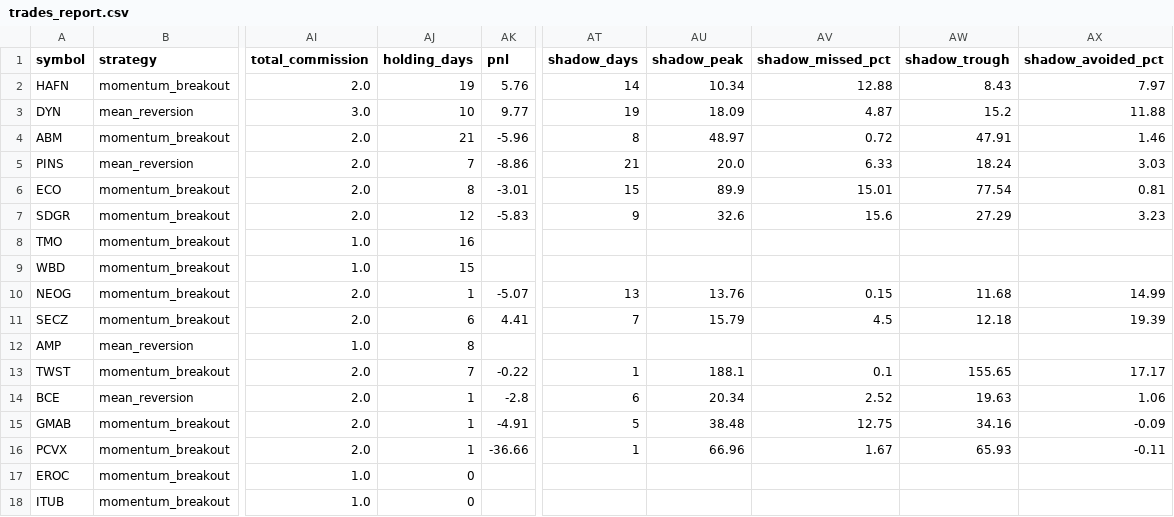
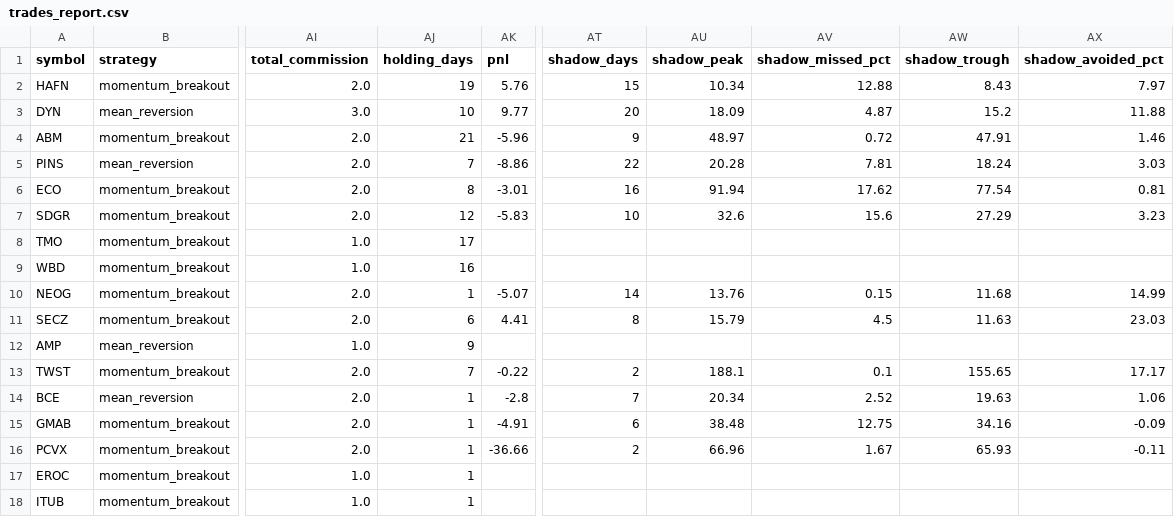
Before and after one commit to Rcks888/Ares, a CSV file: logs/trades_report.csv, drawn as a sheet; only a part is shown, gaps mark what is left out; the diff names each change by its address in the sheet, - before the commit and + after, or states it on an @@ line.

Commit message:
Ares V3 report 2026-10-08_13:32

```diff
--- a/logs/trades_report.csv
+++ b/logs/trades_report.csv
-AT2 (shadow_days): 14
+AT2 (shadow_days): 15
-AT3 (shadow_days): 19
+AT3 (shadow_days): 20
-AT4 (shadow_days): 8
+AT4 (shadow_days): 9
-AT5 (shadow_days): 21
+AT5 (shadow_days): 22
-AU5 (shadow_peak): 20.0
+AU5 (shadow_peak): 20.28
-AV5 (shadow_missed_pct): 6.33
+AV5 (shadow_missed_pct): 7.81
-AT6 (shadow_days): 15
+AT6 (shadow_days): 16
-AU6 (shadow_peak): 89.9
+AU6 (shadow_peak): 91.94
-AV6 (shadow_missed_pct): 15.01
+AV6 (shadow_missed_pct): 17.62
-AT7 (shadow_days): 9
+AT7 (shadow_days): 10
-AJ8 (holding_days): 16
+AJ8 (holding_days): 17
-AJ9 (holding_days): 15
+AJ9 (holding_days): 16
-AT10 (shadow_days): 13
+AT10 (shadow_days): 14
-AT11 (shadow_days): 7
+AT11 (shadow_days): 8
-AW11 (shadow_trough): 12.18
+AW11 (shadow_trough): 11.63
-AX11 (shadow_avoided_pct): 19.39
+AX11 (shadow_avoided_pct): 23.03
-AJ12 (holding_days): 8
+AJ12 (holding_days): 9
-AT13 (shadow_days): 1
+AT13 (shadow_days): 2
-AT14 (shadow_days): 6
+AT14 (shadow_days): 7
-AT15 (shadow_days): 5
+AT15 (shadow_days): 6
-AT16 (shadow_days): 1
+AT16 (shadow_days): 2
-AJ17:AJ18 (holding_days): 0
+AJ17:AJ18 (holding_days): 1
```
Also changed, not shown: 7 other files.
